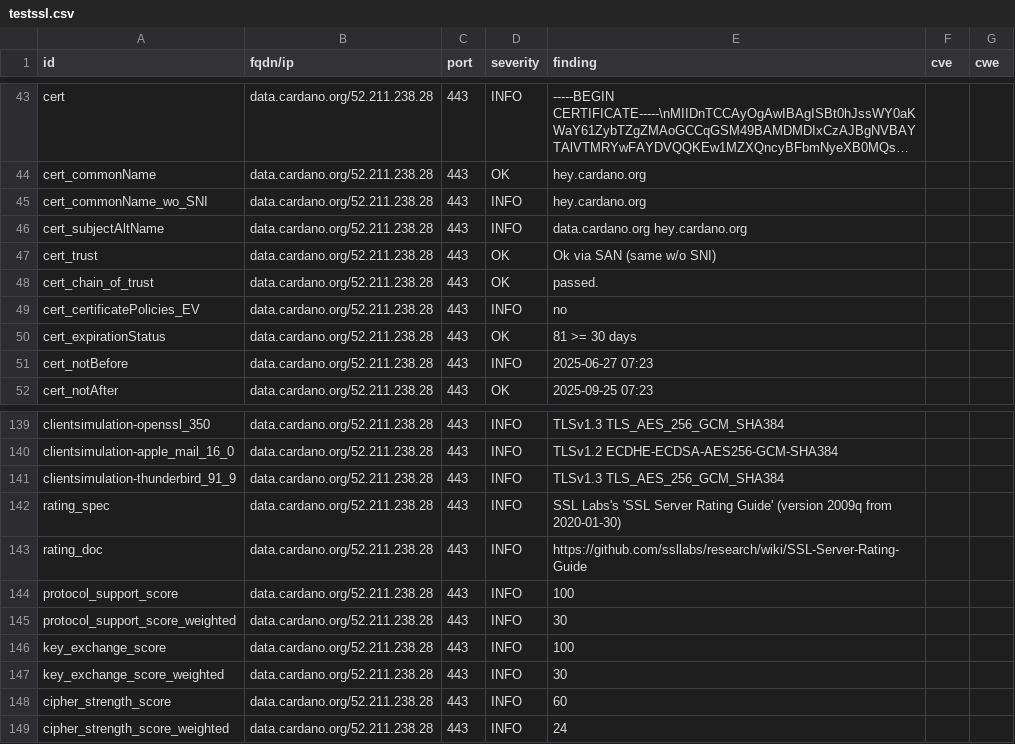
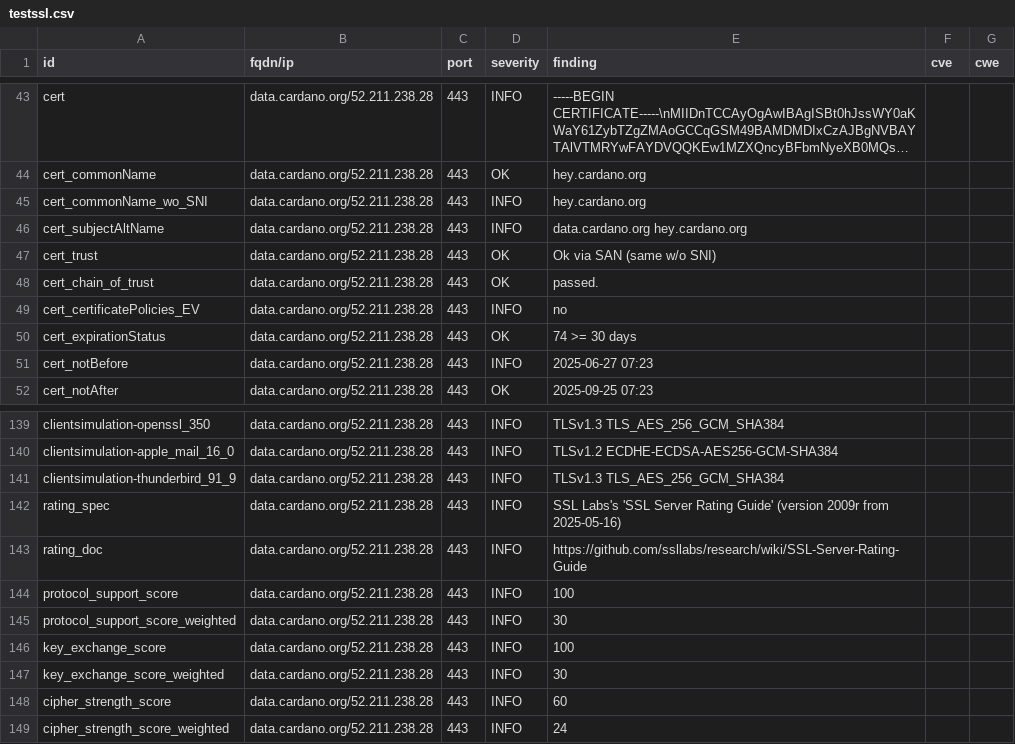
Before and after one commit to gufmar/dashlord, a CSV file: results/aHR0cHM6Ly9kYXRhLmNhcmRhbm8ub3Jn/testssl.csv, drawn as a sheet; only a part is shown, gaps mark what is left out; long unchanged cells end in ….

```diff
--- a/results/aHR0cHM6Ly9kYXRhLmNhcmRhbm8ub3Jn/testssl.csv
+++ b/results/aHR0cHM6Ly9kYXRhLmNhcmRhbm8ub3Jn/testssl.csv
@@ -49,3 +49,3 @@
 "cert_certificatePolicies_EV","data.cardano.org/52.211.238.28","443","INFO","no","",""
-"cert_expirationStatus","data.cardano.org/52.211.238.28","443","OK","81 >= 30 days","",""
+"cert_expirationStatus","data.cardano.org/52.211.238.28","443","OK","74 >= 30 days","",""
 "cert_notBefore","data.cardano.org/52.211.238.28","443","INFO","2025-06-27 07:23","",""
@@ -141,3 +141,3 @@
 "clientsimulation-thunderbird_91_9","data.cardano.org/52.211.238.28","443","INFO","TLSv1.3 TLS_AES_256_GCM_SHA384","",""
-"rating_spec","data.cardano.org/52.211.238.28","443","INFO","SSL Labs's 'SSL Server Rating Guide' (version 2009q from 2020-01-30)","",""
+"rating_spec","data.cardano.org/52.211.238.28","443","INFO","SSL Labs's 'SSL Server Rating Guide' (version 2009r from 2025-05-16)","",""
 "rating_doc","data.cardano.org/52.211.238.28","443","INFO","https://github.com/ssllabs/research/wiki/SSL-Server-Rating-Guide","",""
```
Also changed, not shown: 9 other files.
